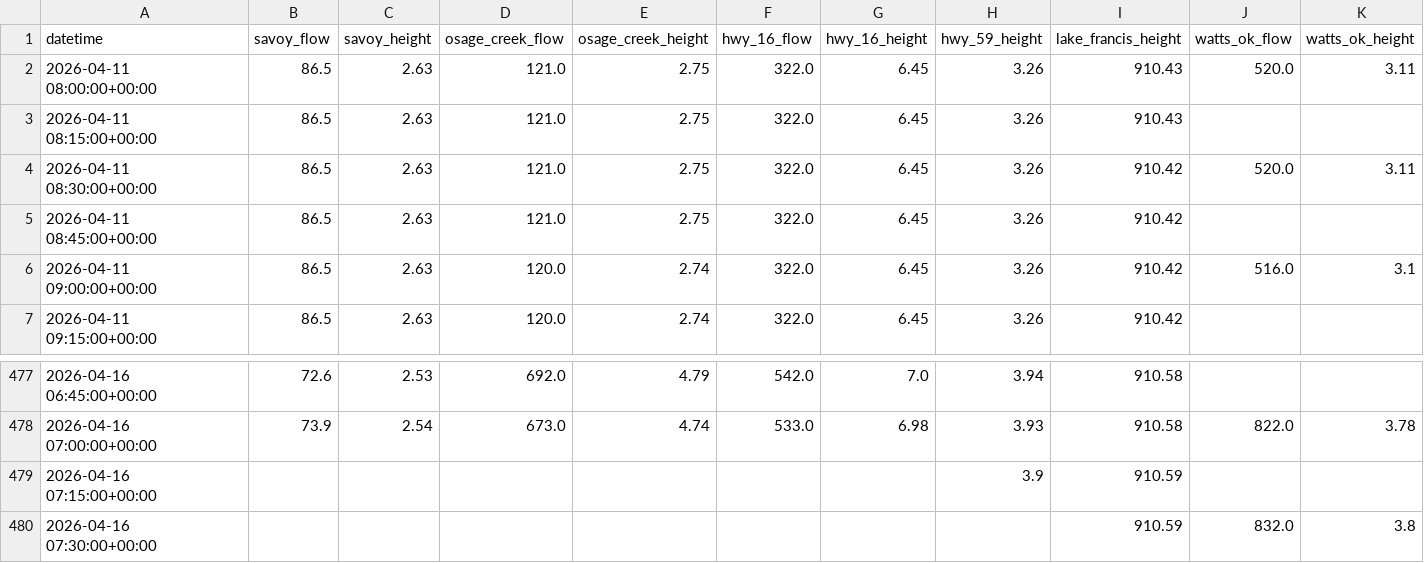
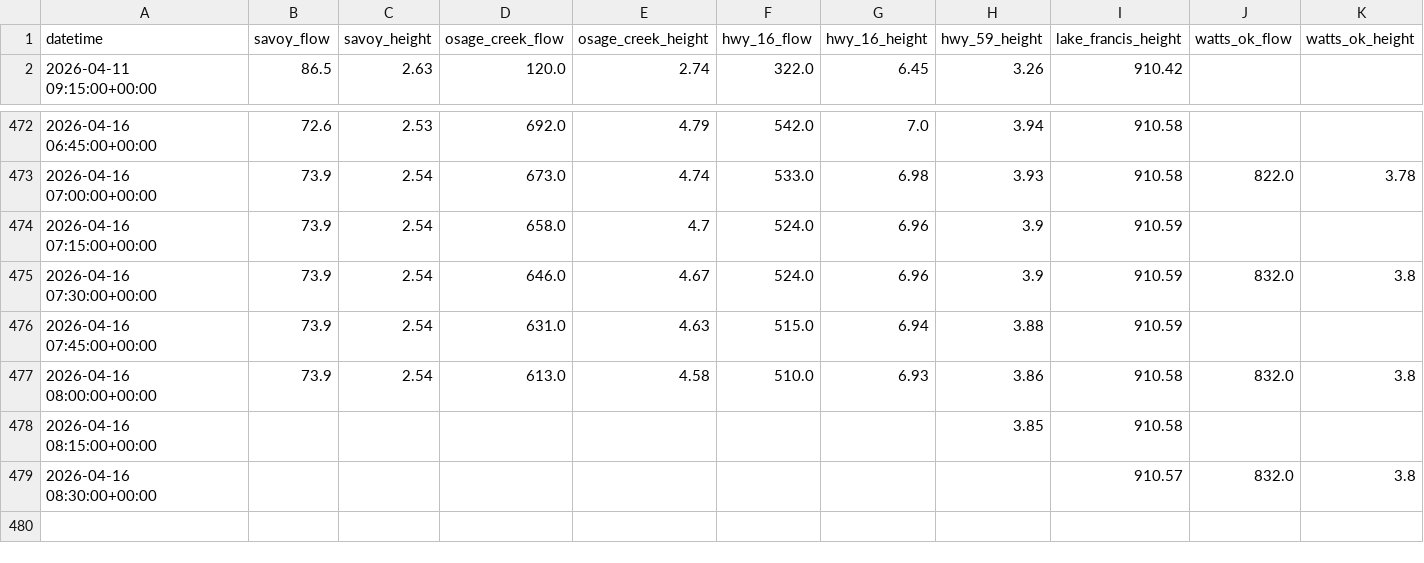
Before and after one commit to easipes2021/Illinois-River-Predictor, a CSV file: illinois_river_network.csv, drawn as a sheet; only a part is shown, gaps mark what is left out.

Commit message:
Automated River Update: Thu Apr 16 09:12:44 UTC 2026

```diff
--- a/illinois_river_network.csv
+++ b/illinois_river_network.csv
@@ -1,7 +1,2 @@
 datetime,savoy_flow,savoy_height,osage_creek_flow,osage_creek_height,hwy_16_flow,hwy_16_height,hwy_59_height,lake_francis_height,watts_ok_flow,watts_ok_height
-2026-04-11 08:00:00+00:00,86.5,2.63,121.0,2.75,322.0,6.45,3.26,910.43,520.0,3.11
-2026-04-11 08:15:00+00:00,86.5,2.63,121.0,2.75,322.0,6.45,3.26,910.43,,
-2026-04-11 08:30:00+00:00,86.5,2.63,121.0,2.75,322.0,6.45,3.26,910.42,520.0,3.11
-2026-04-11 08:45:00+00:00,86.5,2.63,121.0,2.75,322.0,6.45,3.26,910.42,,
-2026-04-11 09:00:00+00:00,86.5,2.63,120.0,2.74,322.0,6.45,3.26,910.42,516.0,3.1
 2026-04-11 09:15:00+00:00,86.5,2.63,120.0,2.74,322.0,6.45,3.26,910.42,,
@@ -478,3 +473,7 @@ datetime,savoy_flow,savoy_height,osage_creek_flow,osage_creek_height,hwy_16_flow
 2026-04-16 07:00:00+00:00,73.9,2.54,673.0,4.74,533.0,6.98,3.93,910.58,822.0,3.78
-2026-04-16 07:15:00+00:00,,,,,,,3.9,910.59,,
-2026-04-16 07:30:00+00:00,,,,,,,,910.59,832.0,3.8
+2026-04-16 07:15:00+00:00,73.9,2.54,658.0,4.7,524.0,6.96,3.9,910.59,,
+2026-04-16 07:30:00+00:00,73.9,2.54,646.0,4.67,524.0,6.96,3.9,910.59,832.0,3.8
+2026-04-16 07:45:00+00:00,73.9,2.54,631.0,4.63,515.0,6.94,3.88,910.59,,
+2026-04-16 08:00:00+00:00,73.9,2.54,613.0,4.58,510.0,6.93,3.86,910.58,832.0,3.8
+2026-04-16 08:15:00+00:00,,,,,,,3.85,910.58,,
+2026-04-16 08:30:00+00:00,,,,,,,,910.57,832.0,3.8
```
Also changed, not shown: master_training_data.csv, weather_forecast.csv, 5 other files.
